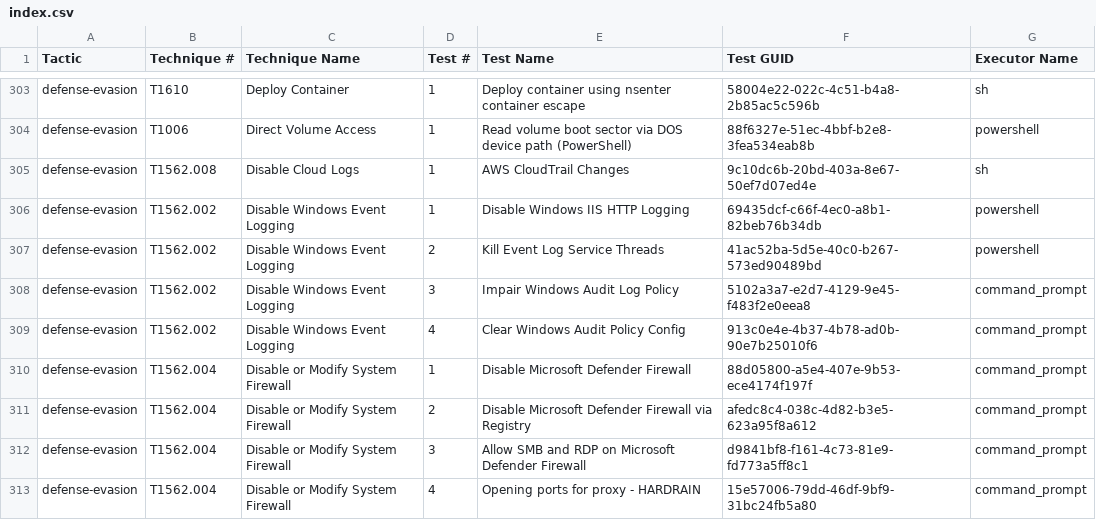
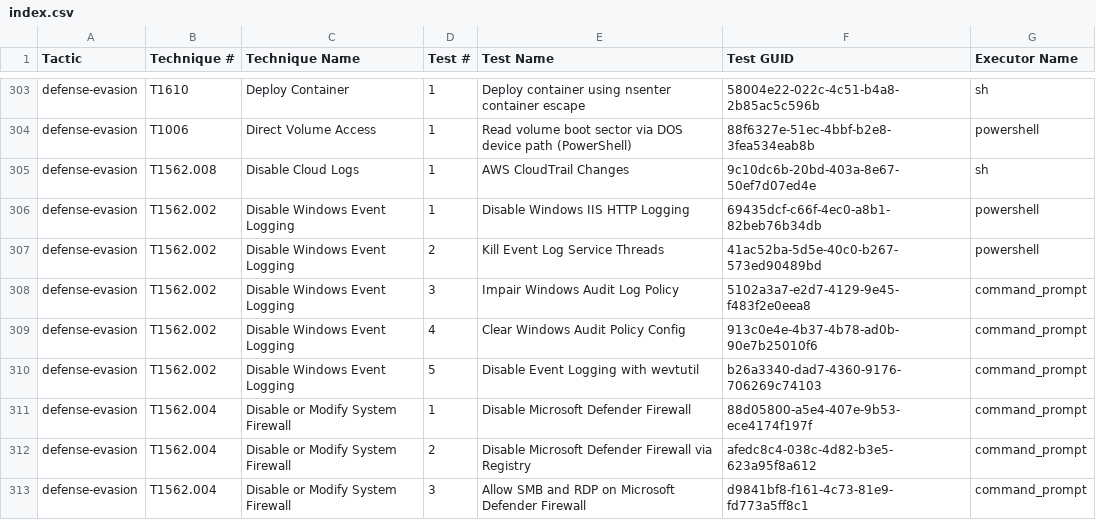
Before and after one commit to redcanaryco/atomic-red-team, a CSV file: atomics/Indexes/Indexes-CSV/index.csv, drawn as a sheet; only a part is shown, gaps mark what is left out; the shorter side is filled out with more unchanged rows.

Commit message:
Generate docs from job=generate_and_commit_guids_and_docs branch=master [skip ci]

```diff
--- a/atomics/Indexes/Indexes-CSV/index.csv
+++ b/atomics/Indexes/Indexes-CSV/index.csv
@@ -309,2 +309,3 @@ defense-evasion,T1562.002,Disable Windows Event Logging,3,Impair Windows Audit L
 defense-evasion,T1562.002,Disable Windows Event Logging,4,Clear Windows Audit Policy Config,913c0e4e-4b37-4b78-ad0b-90e7b25010f6,command_prompt
+defense-evasion,T1562.002,Disable Windows Event Logging,5,Disable Event Logging with wevtutil,b26a3340-dad7-4360-9176-706269c74103,command_prompt
 defense-evasion,T1562.004,Disable or Modify System Firewall,1,Disable Microsoft Defender Firewall,88d05800-a5e4-407e-9b53-ece4174f197f,command_prompt
```
Also changed, not shown: atomics/Indexes/Indexes-CSV/windows-index.csv, 4 other files.
